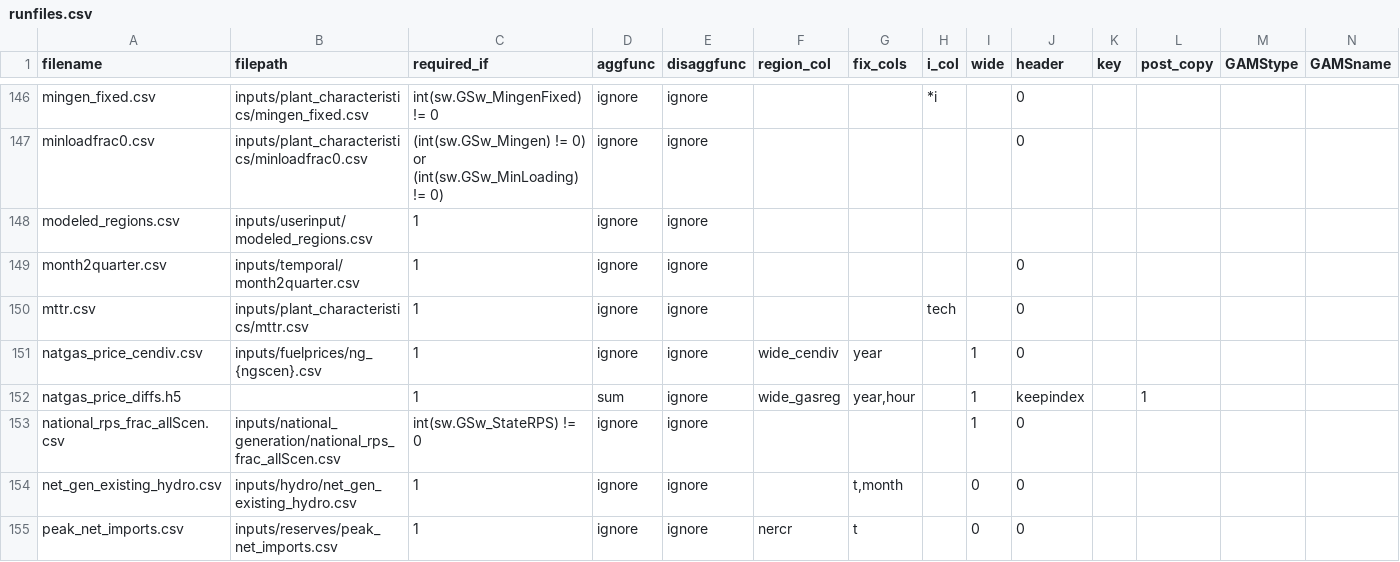
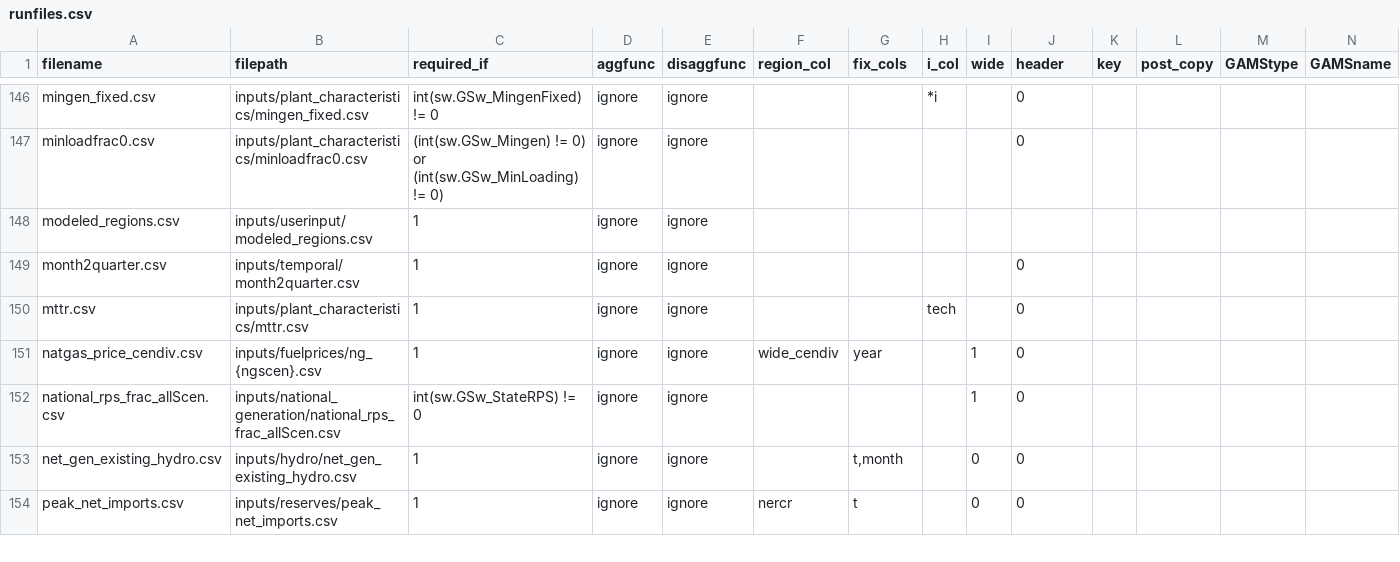
Before and after one commit to ajsbergman/ReEDS, a CSV file: reeds/input_processing/runfiles.csv, drawn as a sheet; only a part is shown, gaps mark what is left out; rows hold the shown columns only; the diff names each change by its address in the sheet, - before the commit and + after, or states it on an @@ line.

```diff
--- a/reeds/input_processing/runfiles.csv
+++ b/reeds/input_processing/runfiles.csv
-row 152: natgas_price_diffs.h5 |  | 1 | sum | ignore | wide_gasreg | year,hour |  | 1 | keepindex |  | 1
```
Also changed, not shown: 4 other files.
